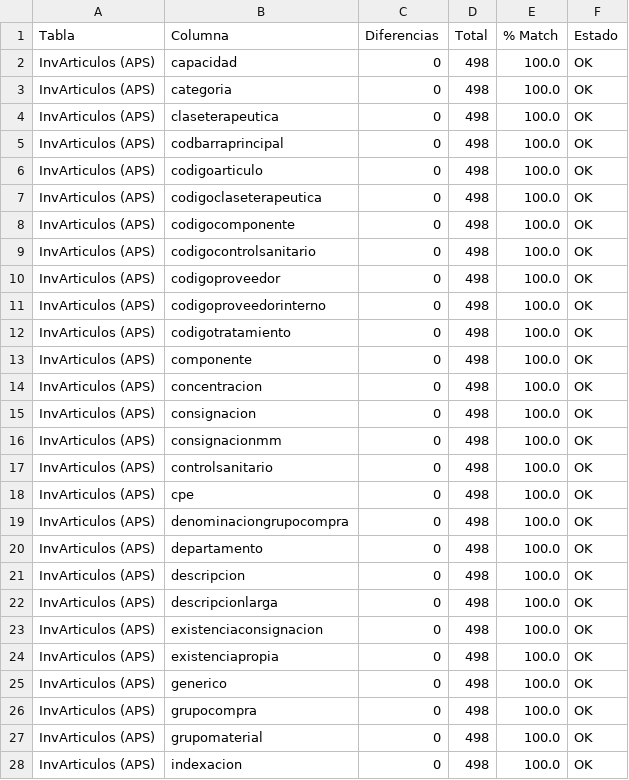
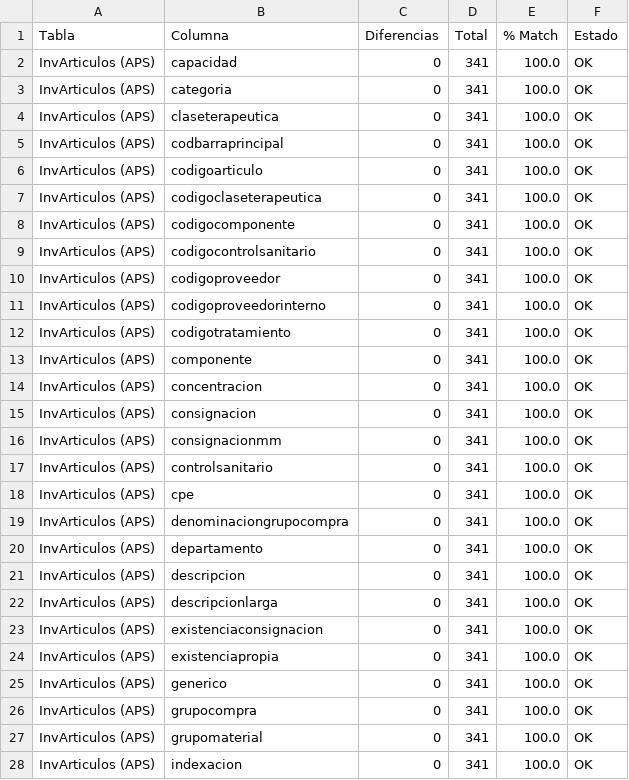
Before and after one commit to omarsynergydataanalytics-ai/Codigocomparativo, a CSV file: comparacion_aps_db_inv_articulos.csv, drawn as a sheet; only a part is shown; the diff covers the shown part only.

```diff
--- a/comparacion_aps_db_inv_articulos.csv
+++ b/comparacion_aps_db_inv_articulos.csv
@@ -1,28 +1,28 @@
 Tabla,Columna,Diferencias,Total,% Match,Estado
-InvArticulos (APS),capacidad,0,498,100.0,OK
-InvArticulos (APS),categoria,0,498,100.0,OK
-InvArticulos (APS),claseterapeutica,0,498,100.0,OK
-InvArticulos (APS),codbarraprincipal,0,498,100.0,OK
-InvArticulos (APS),codigoarticulo,0,498,100.0,OK
-InvArticulos (APS),codigoclaseterapeutica,0,498,100.0,OK
-InvArticulos (APS),codigocomponente,0,498,100.0,OK
-InvArticulos (APS),codigocontrolsanitario,0,498,100.0,OK
-InvArticulos (APS),codigoproveedor,0,498,100.0,OK
-InvArticulos (APS),codigoproveedorinterno,0,498,100.0,OK
-InvArticulos (APS),codigotratamiento,0,498,100.0,OK
-InvArticulos (APS),componente,0,498,100.0,OK
-InvArticulos (APS),concentracion,0,498,100.0,OK
-InvArticulos (APS),consignacion,0,498,100.0,OK
-InvArticulos (APS),consignacionmm,0,498,100.0,OK
-InvArticulos (APS),controlsanitario,0,498,100.0,OK
-InvArticulos (APS),cpe,0,498,100.0,OK
-InvArticulos (APS),denominaciongrupocompra,0,498,100.0,OK
-InvArticulos (APS),departamento,0,498,100.0,OK
-InvArticulos (APS),descripcion,0,498,100.0,OK
-InvArticulos (APS),descripcionlarga,0,498,100.0,OK
-InvArticulos (APS),existenciaconsignacion,0,498,100.0,OK
-InvArticulos (APS),existenciapropia,0,498,100.0,OK
-InvArticulos (APS),generico,0,498,100.0,OK
-InvArticulos (APS),grupocompra,0,498,100.0,OK
-InvArticulos (APS),grupomaterial,0,498,100.0,OK
-InvArticulos (APS),indexacion,0,498,100.0,OK
+InvArticulos (APS),capacidad,0,341,100.0,OK
+InvArticulos (APS),categoria,0,341,100.0,OK
+InvArticulos (APS),claseterapeutica,0,341,100.0,OK
+InvArticulos (APS),codbarraprincipal,0,341,100.0,OK
+InvArticulos (APS),codigoarticulo,0,341,100.0,OK
+InvArticulos (APS),codigoclaseterapeutica,0,341,100.0,OK
+InvArticulos (APS),codigocomponente,0,341,100.0,OK
+InvArticulos (APS),codigocontrolsanitario,0,341,100.0,OK
+InvArticulos (APS),codigoproveedor,0,341,100.0,OK
+InvArticulos (APS),codigoproveedorinterno,0,341,100.0,OK
+InvArticulos (APS),codigotratamiento,0,341,100.0,OK
+InvArticulos (APS),componente,0,341,100.0,OK
+InvArticulos (APS),concentracion,0,341,100.0,OK
+InvArticulos (APS),consignacion,0,341,100.0,OK
+InvArticulos (APS),consignacionmm,0,341,100.0,OK
+InvArticulos (APS),controlsanitario,0,341,100.0,OK
+InvArticulos (APS),cpe,0,341,100.0,OK
+InvArticulos (APS),denominaciongrupocompra,0,341,100.0,OK
+InvArticulos (APS),departamento,0,341,100.0,OK
+InvArticulos (APS),descripcion,0,341,100.0,OK
+InvArticulos (APS),descripcionlarga,0,341,100.0,OK
+InvArticulos (APS),existenciaconsignacion,0,341,100.0,OK
+InvArticulos (APS),existenciapropia,0,341,100.0,OK
+InvArticulos (APS),generico,0,341,100.0,OK
+InvArticulos (APS),grupocompra,0,341,100.0,OK
+InvArticulos (APS),grupomaterial,0,341,100.0,OK
+InvArticulos (APS),indexacion,0,341,100.0,OK
```
Also changed, not shown: 19 edited cells elsewhere in this file, comparacion_aps_db_empresa.csv, 12 other files.
